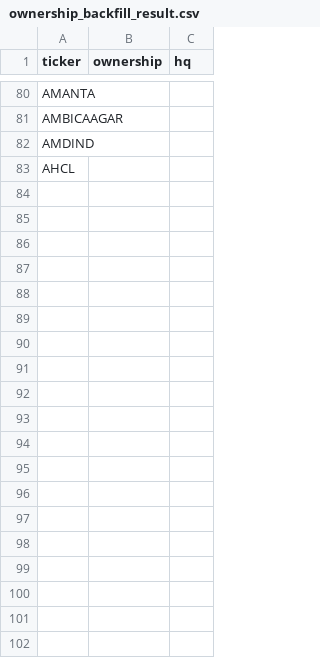
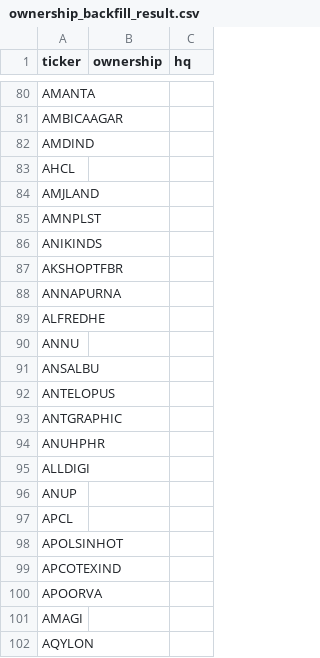
Before and after one commit to legal-team-git/Companies-and-compliances, a CSV file: data/work/ownership_backfill_result.csv, drawn as a sheet; only a part is shown, gaps mark what is left out; the diff covers the shown part only.

```diff
--- a/data/work/ownership_backfill_result.csv
+++ b/data/work/ownership_backfill_result.csv
@@ -84 +84,20 @@ AMDIND,,
 AHCL,,
+AMJLAND,,
+AMNPLST,,
+ANIKINDS,,
+AKSHOPTFBR,,
+ANNAPURNA,,
+ALFREDHE,,
+ANNU,,
+ANSALBU,,
+ANTELOPUS,,
+ANTGRAPHIC,,
+ANUHPHR,,
+ALLDIGI,,
+ANUP,,
+APCL,,
+APOLSINHOT,,
+APCOTEXIND,,
+APOORVA,,
+AMAGI,,
+AQYLON,,
```
Also changed, not shown: 43 added rows elsewhere in this file.
